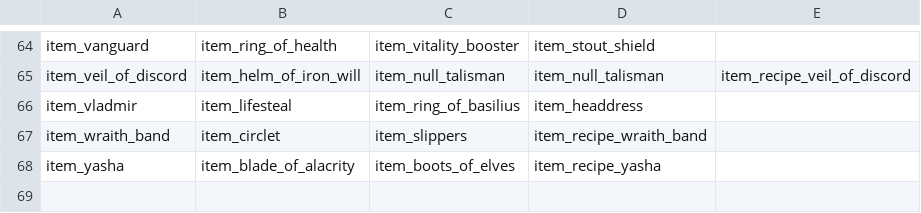
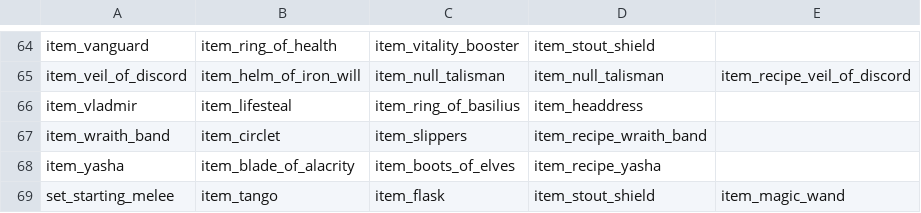
Before and after one commit to ellysh/dota2-combo-bots, a CSV file: generator/database/csv/item_sets.csv, drawn as a sheet; only a part is shown, gaps mark what is left out.

```diff
--- a/generator/database/csv/item_sets.csv
+++ b/generator/database/csv/item_sets.csv
@@ -68 +68,2 @@ item_wraith_band;item_circlet;item_slippers;item_recipe_wraith_band;
 item_yasha;item_blade_of_alacrity;item_boots_of_elves;item_recipe_yasha;
+set_starting_melee;item_tango;item_flask;item_stout_shield;item_magic_wand
```
Also changed, not shown: generator/database/csv/item_builds.csv, 4 other files.
